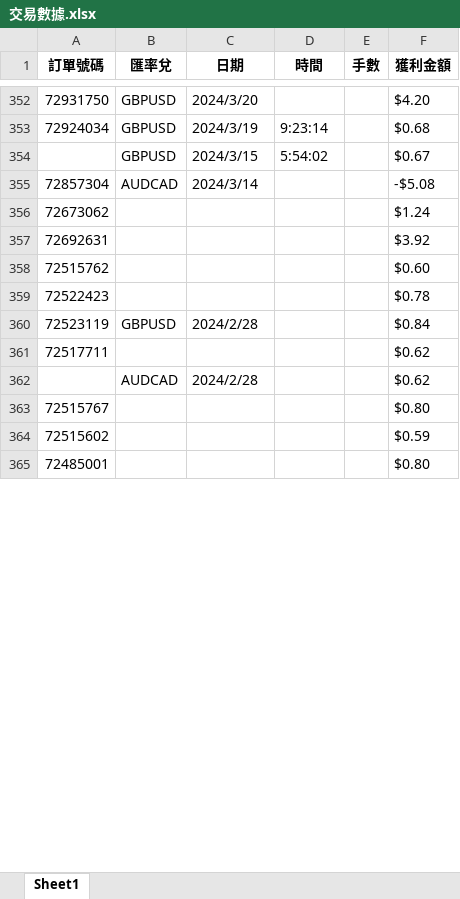
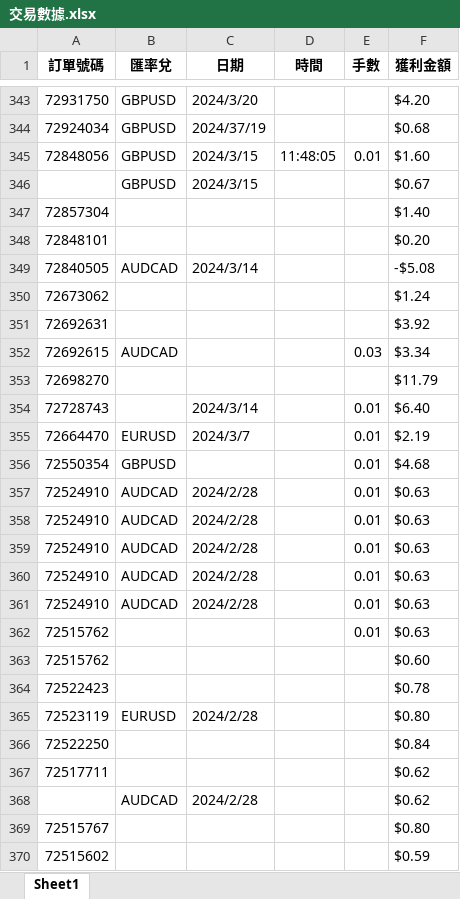
Before and after one commit to observer1220/pepperstone_ocr, an Excel workbook: 交易數據.xlsx, sheet Sheet1, drawn as a sheet; only a part is shown, gaps mark what is left out; the shorter side is filled out with more unchanged rows; values as stored, in another font and other column widths than the file's, no borders; addresses are those after the commit; the diff covers the shown part only; the diff names each change by its address in the sheet, - before the commit and + after, or states it on an @@ line.

```diff
--- a/交易數據.xlsx (sheet Sheet1)
+++ b/交易數據.xlsx (sheet Sheet1)
-C344 (日期): 2024/3/19
+C344 (日期): 2024/37/19
-D344 (時間): 9:23:14
+D344 (時間): (empty)
@@ row 134 moved to row 345: 72848056 @@
-D346 (時間): 5:54:02
+D346 (時間): (empty)
+row 347: 72857304 |  |  |  |  | $1.40
+row 348: 72848101 |  |  |  |  | $0.20
-A349 (訂單號碼): 72857304
+A349 (訂單號碼): 72840505
+row 352: 72692615 | AUDCAD |  |  | 0.03 | $3.34
+row 353: 72698270 |  |  |  |  | $11.79
+row 354: 72728743 |  | 2024/3/14 |  | 0.01 | $6.40
+row 355: 72664470 | EURUSD | 2024/3/7 |  | 0.01 | $2.19
@@ row 136 moved to row 356: 72550354 @@
@@ row 137 moved to row 357: 72524910 @@
@@ row 139 moved to row 358: 72524910 @@
@@ row 140 moved to row 359: 72524910 @@
@@ row 141 moved to row 360: 72524910 @@
+row 361: 72524910 | AUDCAD | 2024/2/28 |  | 0.01 | $0.63
@@ row 142 moved to row 362: 72515762 @@
-B365 (匯率兌): GBPUSD
+B365 (匯率兌): EURUSD
-F365 (獲利金額): $0.84
+F365 (獲利金額): $0.80
+row 366: 72522250 |  |  |  |  | $0.84
```
Also changed, not shown: 69 added rows, 57 removed rows, 133 moved rows and 62 edited cells elsewhere in this sheet, 4 other files.
